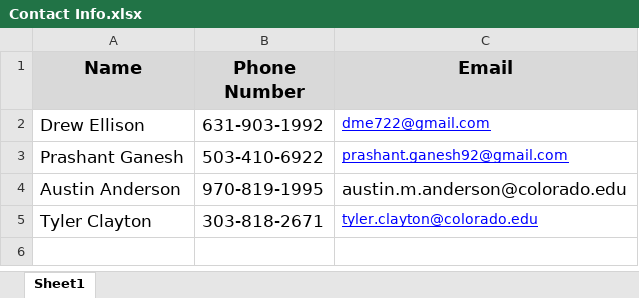
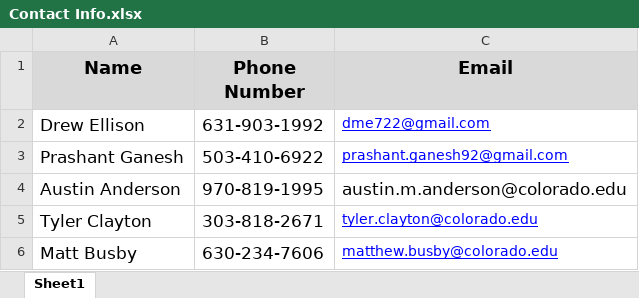
Before and after one commit to dtbinh/FlyNet, an Excel workbook: Administration/Contact Info.xlsx, sheet Sheet1, drawn as a sheet; values as stored, in another font and other column widths than the file's, no borders; the diff names each change by its address in the sheet, - before the commit and + after, or states it on an @@ line.

Commit message:
Matt Contact

```diff
--- a/Administration/Contact Info.xlsx (sheet Sheet1)
+++ b/Administration/Contact Info.xlsx (sheet Sheet1)
+row 6: Matt Busby | 630-234-7606 | matthew.busby@colorado.edu
```
